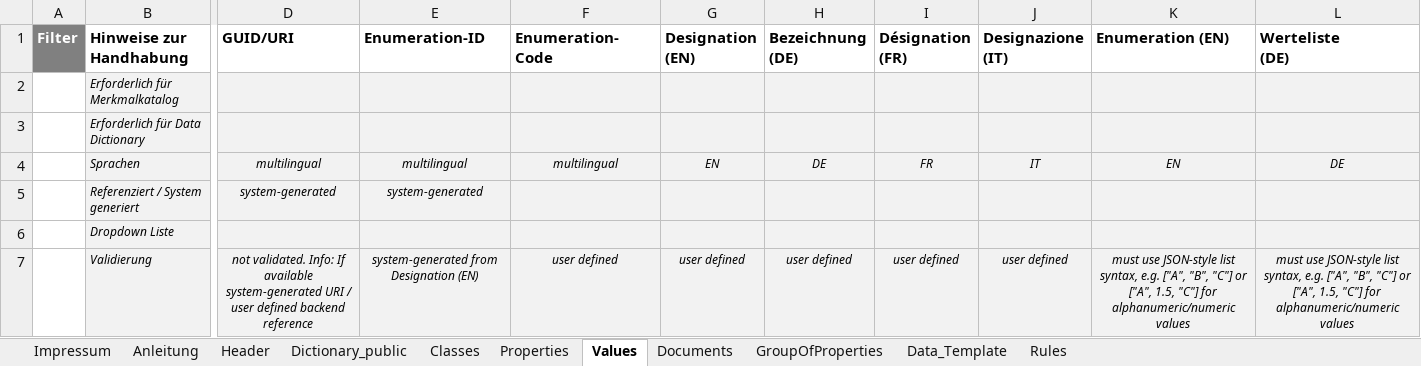
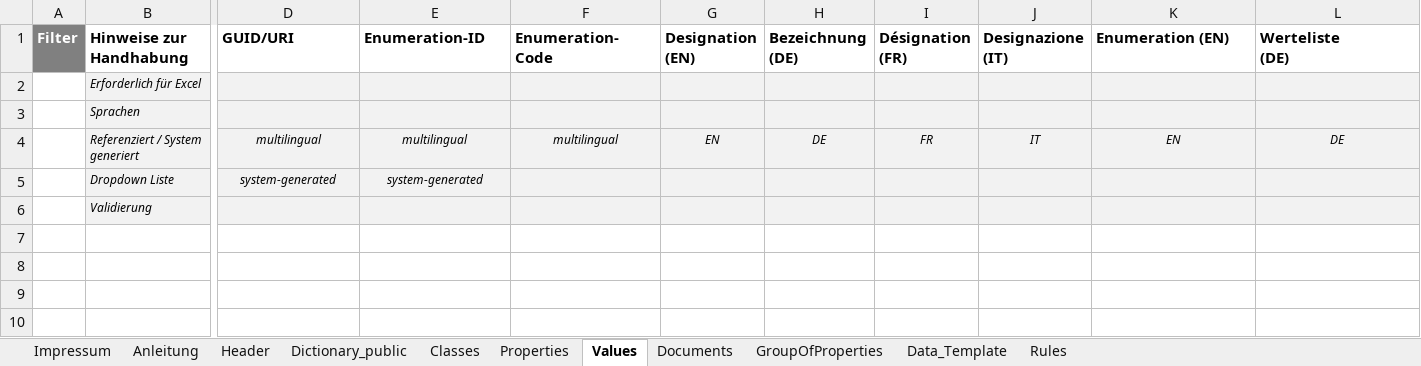
Before and after one commit to KBOB-admin/KBOB-data-dictionary, an Excel workbook: templates/Strukturvorlage_DataDictionary_empty_public_v0.9.4.xlsx, sheet Values, drawn as a sheet; only a part is shown, gaps mark what is left out; values as stored, in another font and other column widths than the file's, no borders; rows hold the shown columns only; the diff names each change by its address in the sheet, - before the commit and + after, or states it on an @@ line.

```diff
--- a/templates/Strukturvorlage_DataDictionary_empty_public_v0.9.4.xlsx (sheet Values)
+++ b/templates/Strukturvorlage_DataDictionary_empty_public_v0.9.4.xlsx (sheet Values)
-B2 (Hinweise zur Handhabung): Erforderlich für Merkmalkatalog
+B2 (Hinweise zur Handhabung): Erforderlich für Excel
-B3 (Hinweise zur Handhabung): Erforderlich für Data Dictionary
+B3 (Hinweise zur Handhabung): Sprachen
-B4 (Hinweise zur Handhabung): Sprachen
+B4 (Hinweise zur Handhabung): Referenziert / System generiert
-B5 (Hinweise zur Handhabung): Referenziert / System generiert
+B5 (Hinweise zur Handhabung): Dropdown Liste
-B6 (Hinweise zur Handhabung): Dropdown Liste
+B6 (Hinweise zur Handhabung): Validierung
-row 7:  | Validierung | not validated. Info: If available system-generated URI / user defined backend reference | system-generated from Designation (EN) | user defined | user defined | user defined | user defined | user defined | must use JSON-style list syntax, e.g. ["A", "B", "C"] or ["A", 1.5, "C"] for alphanumeric/numeric values | must use JSON-style list syntax, e.g. ["A", "B", "C"] or ["A", 1.5, "C"] for alphanumeric/numeric values
```
Also changed, not shown: sheet Properties, sheet Classes, sheet Documents, sheet GroupOfProperties, templates/Strukturvorlage_DataDictionary_empty_v0.9.4.xlsx, 4 other files.
